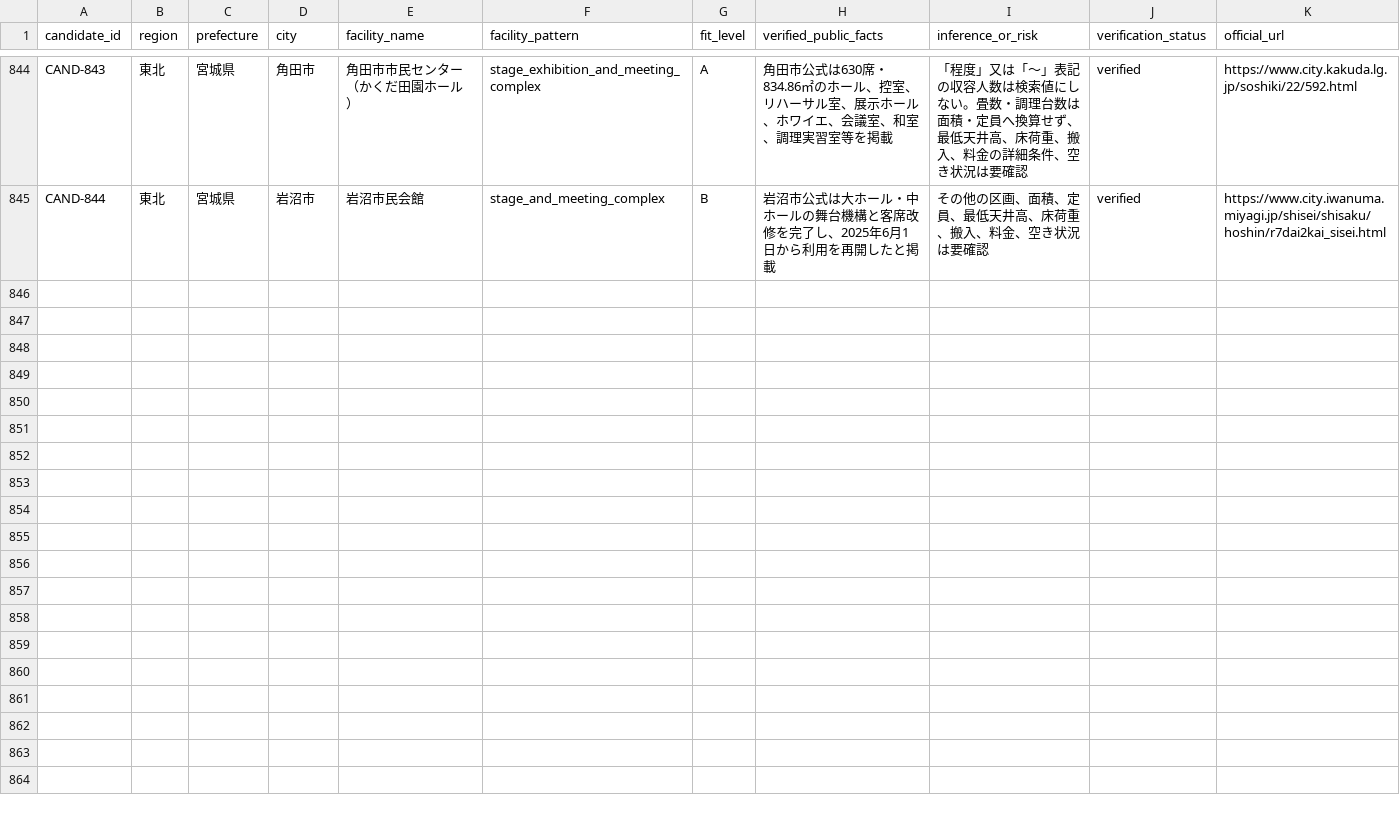
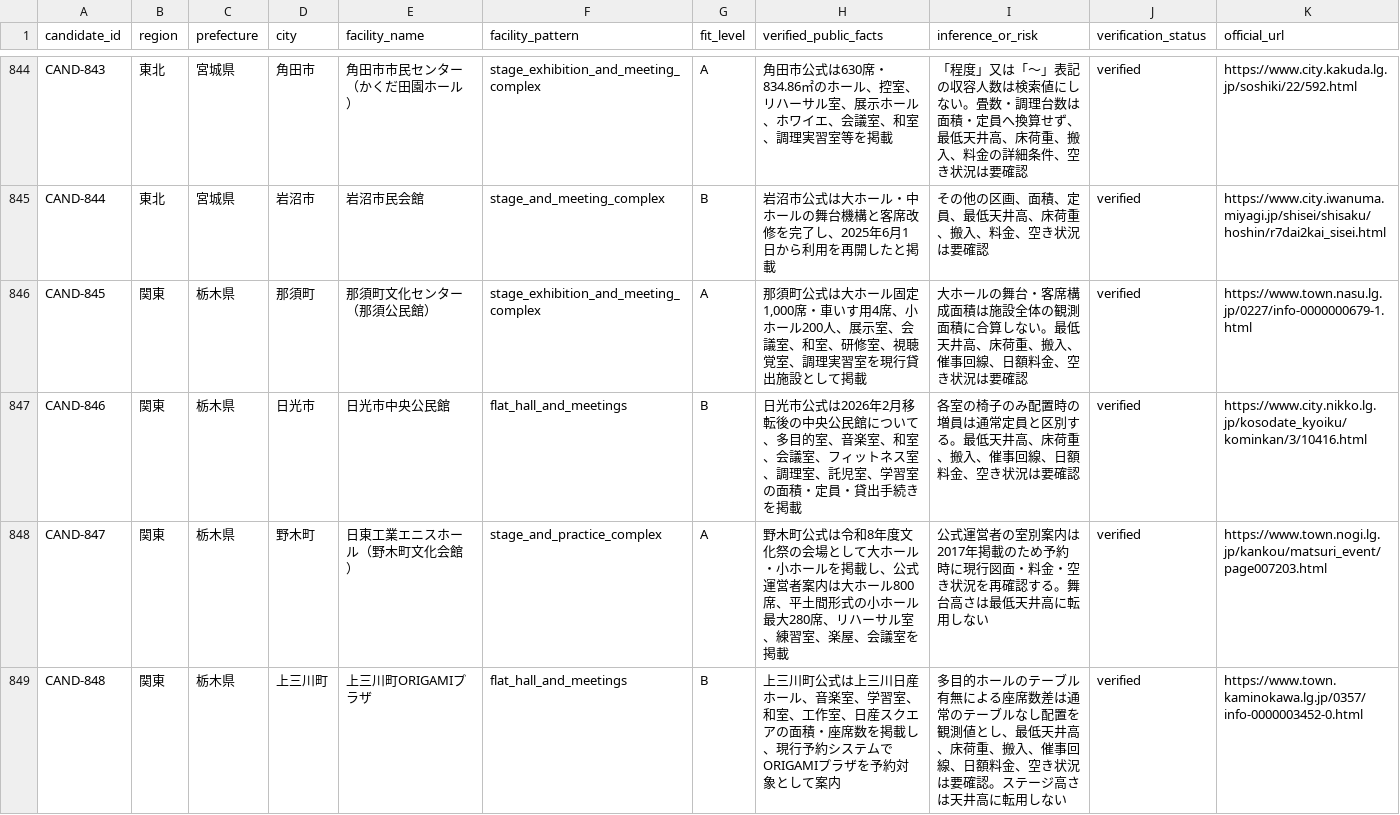
Before and after one commit to aratama-ship-it/venue-monosashi, a CSV file: data/candidate-venues.csv, drawn as a sheet; only a part is shown, gaps mark what is left out; the diff names each change by its address in the sheet, - before the commit and + after, or states it on an @@ line.

Commit message:
Expand Tochigi official venue coverage

```diff
--- a/data/candidate-venues.csv
+++ b/data/candidate-venues.csv
+row 846: CAND-845 | 関東 | 栃木県 | 那須町 | 那須町文化センター（那須公民館） | stage_exhibition_and_meeting_complex | A | 那須町公式は大ホール固定1,000席・車いす用4席、小ホール200人、展示室、会議室、和室、研修室、視聴覚室、調理実習室を現行貸出施設として掲載 | 大ホールの舞台・客席構成面積は施設全体の観測面積に合算しない。最低天井高、床荷重、搬入、催事回線、日額料金、空き状況は要確認 | verified | https://www.town.nasu.lg.jp/0227/info-0000000679-1.html
+row 847: CAND-846 | 関東 | 栃木県 | 日光市 | 日光市中央公民館 | flat_hall_and_meetings | B | 日光市公式は2026年2月移転後の中央公民館について、多目的室、音楽室、和室、会議室、フィットネス室、調理室、託児室、学習室の面積・定員・貸出手続きを掲載 | 各室の椅子のみ配置時の増員は通常定員と区別する。最低天井高、床荷重、搬入、催事回線、日額料金、空き状況は要確認 | verified | https://www.city.nikko.lg.jp/kosodate_kyoiku/kominkan/3/10416.html
+row 848: CAND-847 | 関東 | 栃木県 | 野木町 | 日東工業エニスホール（野木町文化会館） | stage_and_practice_complex | A | 野木町公式は令和8年度文化祭の会場として大ホール・小ホールを掲載し、公式運営者案内は大ホール800席、平土間形式の小ホール最大280席、リハーサル室、練習室、楽屋、会議室を掲載 | 公式運営者の室別案内は2017年掲載のため予約時に現行図面・料金・空き状況を再確認する。舞台高さは最低天井高に転用しない | verified | https://www.town.nogi.lg.jp/kankou/matsuri_event/page007203.html
+row 849: CAND-848 | 関東 | 栃木県 | 上三川町 | 上三川町ORIGAMIプラザ | flat_hall_and_meetings | B | 上三川町公式は上三川日産ホール、音楽室、学習室、和室、工作室、日産スクエアの面積・座席数を掲載し、現行予約システムでORIGAMIプラザを予約対象として案内 | 多目的ホールのテーブル有無による座席数差は通常のテーブルなし配置を観測値とし、最低天井高、床荷重、搬入、催事回線、日額料金、空き状況は要確認。ステージ高さは天井高に転用しない | verified | https://www.town.kaminokawa.lg.jp/0357/info-0000003452-0.html
```
Also changed, not shown: data/prefecture-expansion-status.csv, 4 other files.
